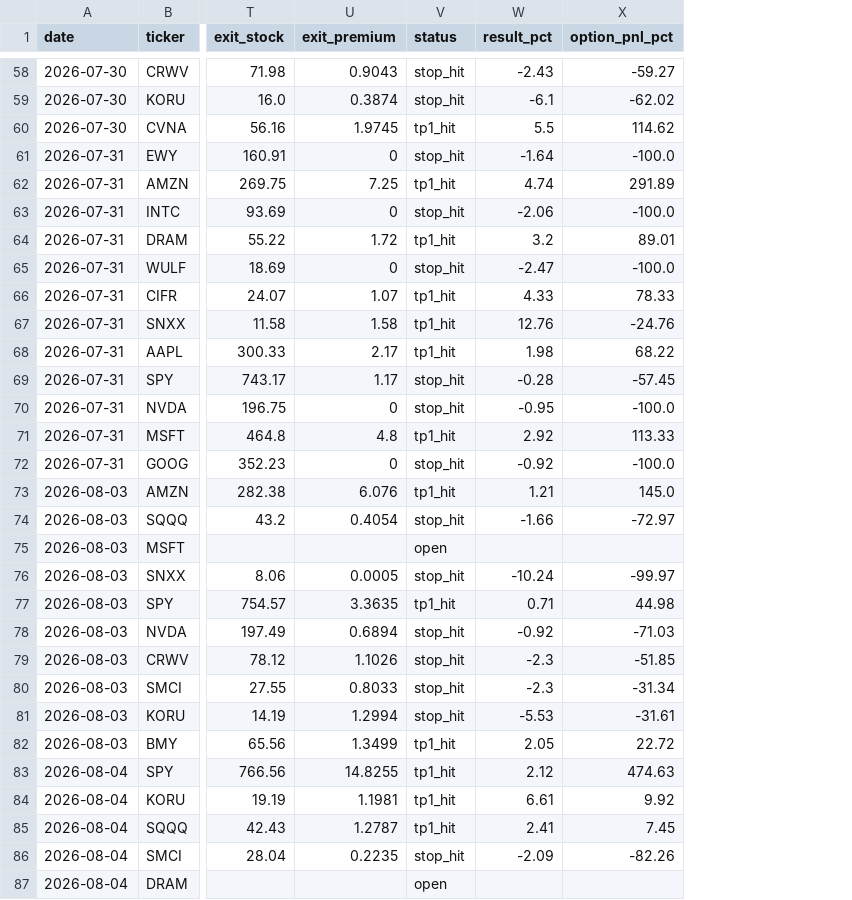
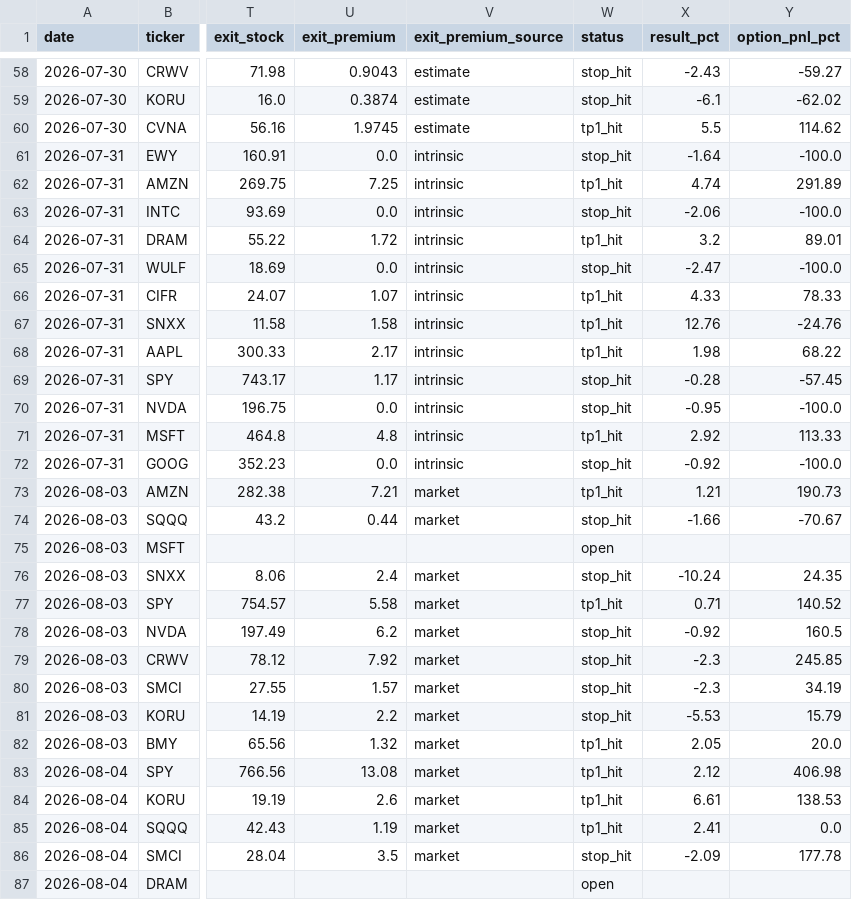
Before and after one commit to nasralsws8-web/screen-option-report, a CSV file: outcomes.csv, drawn as a sheet; only a part is shown, gaps mark what is left out; addresses are those after the commit; the diff covers the shown part only; the diff names each change by its address in the sheet, - before the commit and + after, or states it on an @@ line.

```diff
--- a/outcomes.csv
+++ b/outcomes.csv
+column V (exit_premium_source), rows 58-86: estimate | estimate | estimate | intrinsic | intrinsic | intrinsic | intrinsic | intrinsic | intrinsic | intrinsic | intrinsic | intrinsic | intrinsic | intrinsic | intrinsic | market | market |  | market | market | market | market | market | market | market | market | market | market | market
-U61 (exit_premium): 0
+U61 (exit_premium): 0.0
-U63 (exit_premium): 0
+U63 (exit_premium): 0.0
-U65 (exit_premium): 0
+U65 (exit_premium): 0.0
-U70 (exit_premium): 0
+U70 (exit_premium): 0.0
-U72 (exit_premium): 0
+U72 (exit_premium): 0.0
-U73 (exit_premium): 6.076
+U73 (exit_premium): 7.21
-Y73 (option_pnl_pct): 145.0
+Y73 (option_pnl_pct): 190.73
-U74 (exit_premium): 0.4054
+U74 (exit_premium): 0.44
-Y74 (option_pnl_pct): -72.97
+Y74 (option_pnl_pct): -70.67
-U76 (exit_premium): 0.0005
+U76 (exit_premium): 2.4
-Y76 (option_pnl_pct): -99.97
+Y76 (option_pnl_pct): 24.35
-U77 (exit_premium): 3.3635
+U77 (exit_premium): 5.58
-Y77 (option_pnl_pct): 44.98
+Y77 (option_pnl_pct): 140.52
-U78 (exit_premium): 0.6894
+U78 (exit_premium): 6.2
-Y78 (option_pnl_pct): -71.03
+Y78 (option_pnl_pct): 160.5
-U79 (exit_premium): 1.1026
+U79 (exit_premium): 7.92
-Y79 (option_pnl_pct): -51.85
+Y79 (option_pnl_pct): 245.85
-U80 (exit_premium): 0.8033
+U80 (exit_premium): 1.57
-Y80 (option_pnl_pct): -31.34
+Y80 (option_pnl_pct): 34.19
-U81 (exit_premium): 1.2994
+U81 (exit_premium): 2.2
-Y81 (option_pnl_pct): -31.61
+Y81 (option_pnl_pct): 15.79
-U82 (exit_premium): 1.3499
+U82 (exit_premium): 1.32
-Y82 (option_pnl_pct): 22.72
+Y82 (option_pnl_pct): 20.0
-U83 (exit_premium): 14.8255
+U83 (exit_premium): 13.08
-Y83 (option_pnl_pct): 474.63
+Y83 (option_pnl_pct): 406.98
-U84 (exit_premium): 1.1981
+U84 (exit_premium): 2.6
-Y84 (option_pnl_pct): 9.92
+Y84 (option_pnl_pct): 138.53
-U85 (exit_premium): 1.2787
+U85 (exit_premium): 1.19
-Y85 (option_pnl_pct): 7.45
+Y85 (option_pnl_pct): 0.0
-U86 (exit_premium): 0.2235
+U86 (exit_premium): 3.5
-Y86 (option_pnl_pct): -82.26
+Y86 (option_pnl_pct): 177.78
```
Also changed, not shown: 21 edited cells elsewhere in this file, 2 other files.
